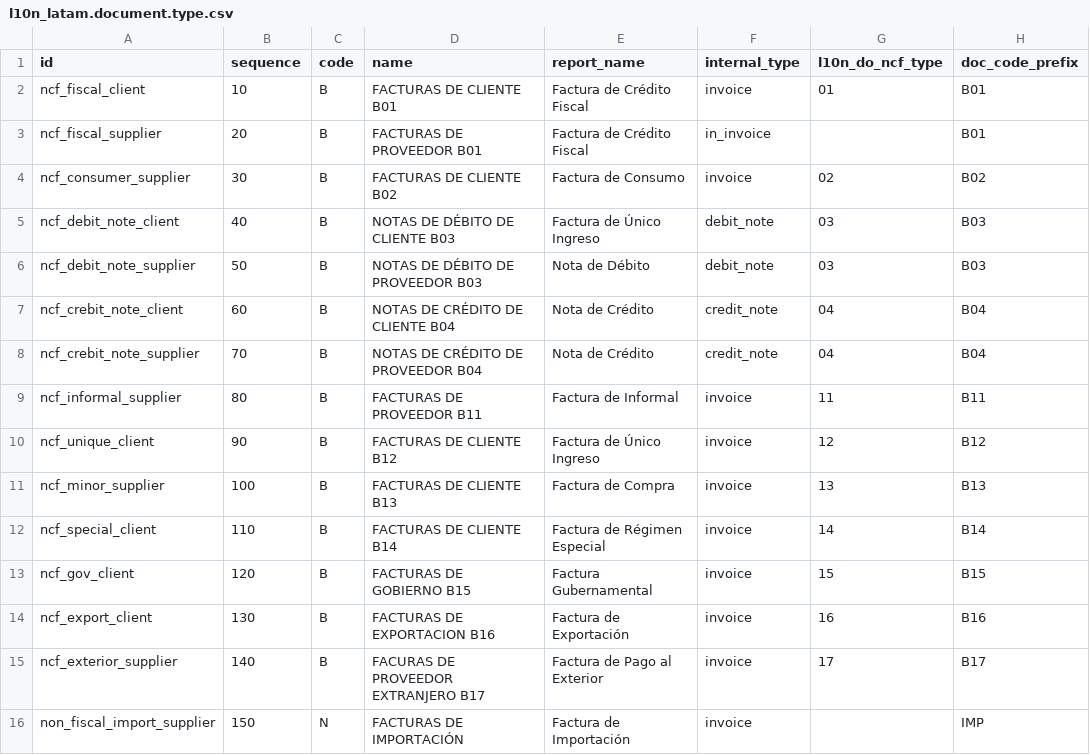
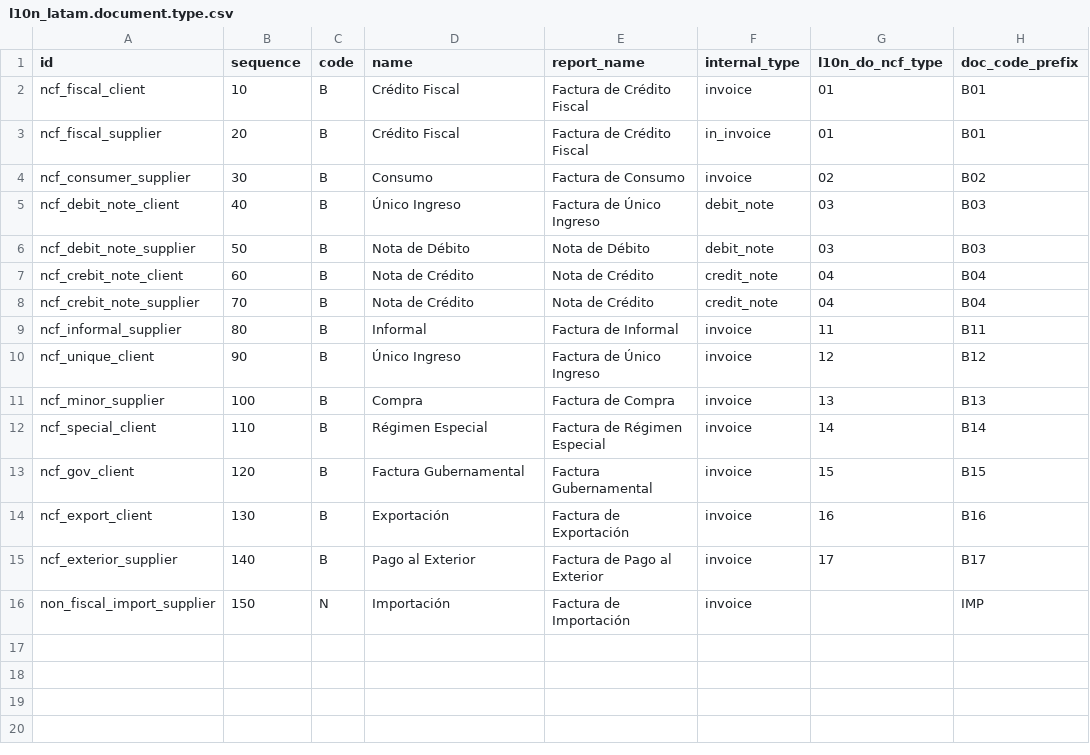
Before and after one commit to indexa-git/l10n-dominicana, a CSV file: l10n_do_accounting/data/l10n_latam.document.type.csv, drawn as a sheet; only a part is shown; the diff names each change by its address in the sheet, - before the commit and + after, or states it on an @@ line.

Commit message:
[IMP] l10n_do_accounting: Use correct wording for name

```diff
--- a/l10n_do_accounting/data/l10n_latam.document.type.csv
+++ b/l10n_do_accounting/data/l10n_latam.document.type.csv
-D2 (name): FACTURAS DE CLIENTE B01
+D2 (name): Crédito Fiscal
-D3 (name): FACTURAS DE PROVEEDOR B01
+D3 (name): Crédito Fiscal
-G3 (l10n_do_ncf_type): (empty)
+G3 (l10n_do_ncf_type): 01
-D4 (name): FACTURAS DE CLIENTE B02
+D4 (name): Consumo
-D5 (name): NOTAS DE DÉBITO DE CLIENTE B03
+D5 (name): Único Ingreso
-D6 (name): NOTAS DE DÉBITO DE PROVEEDOR B03
+D6 (name): Nota de Débito
-D7 (name): NOTAS DE CRÉDITO DE CLIENTE B04
+D7 (name): Nota de Crédito
-D8 (name): NOTAS DE CRÉDITO DE PROVEEDOR B04
+D8 (name): Nota de Crédito
-D9 (name): FACTURAS DE PROVEEDOR B11
+D9 (name): Informal
-D10 (name): FACTURAS DE CLIENTE B12
+D10 (name): Único Ingreso
-D11 (name): FACTURAS DE CLIENTE B13
+D11 (name): Compra
-D12 (name): FACTURAS DE CLIENTE B14
+D12 (name): Régimen Especial
-D13 (name): FACTURAS DE GOBIERNO B15
+D13 (name): Factura Gubernamental
-D14 (name): FACTURAS DE EXPORTACION B16
+D14 (name): Exportación
-D15 (name): FACURAS DE PROVEEDOR EXTRANJERO B17
+D15 (name): Pago al Exterior
-D16 (name): FACTURAS DE IMPORTACIÓN
+D16 (name): Importación
```
